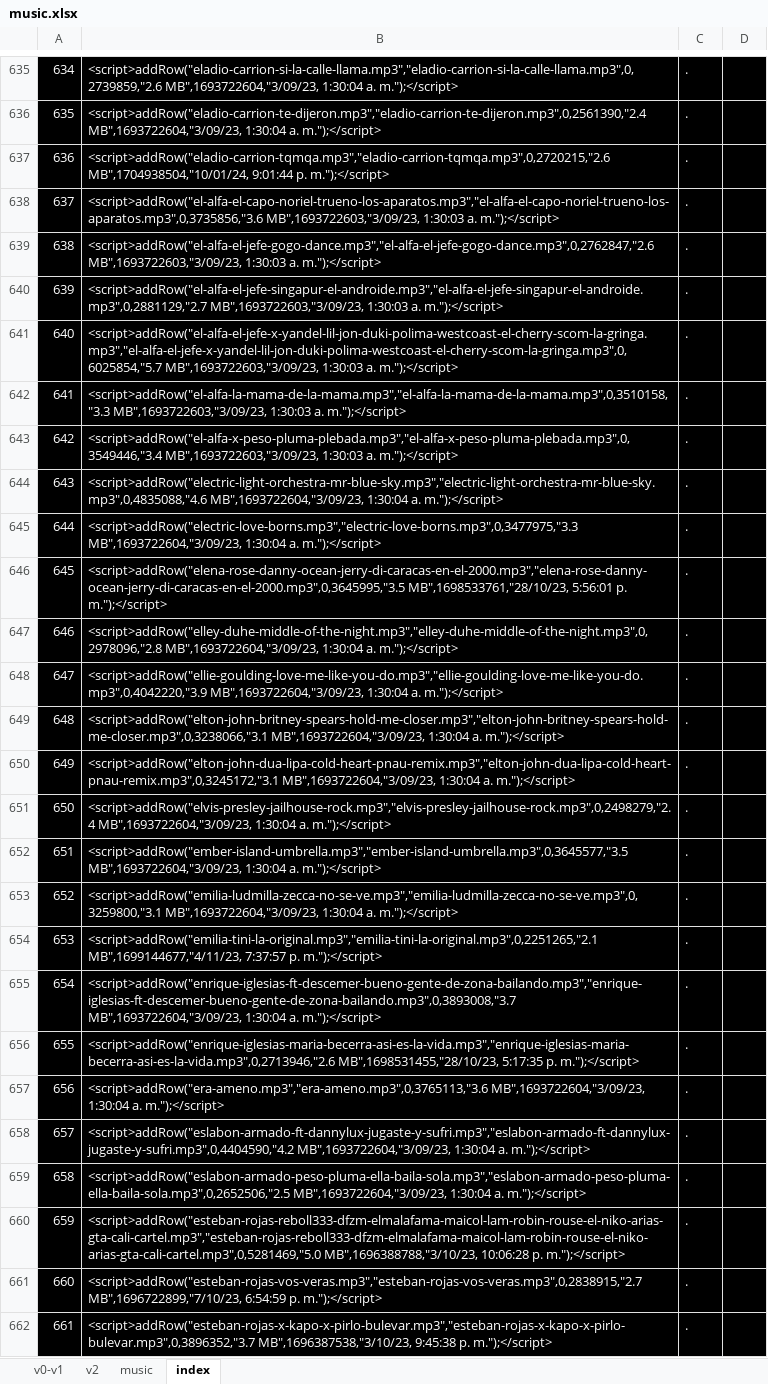
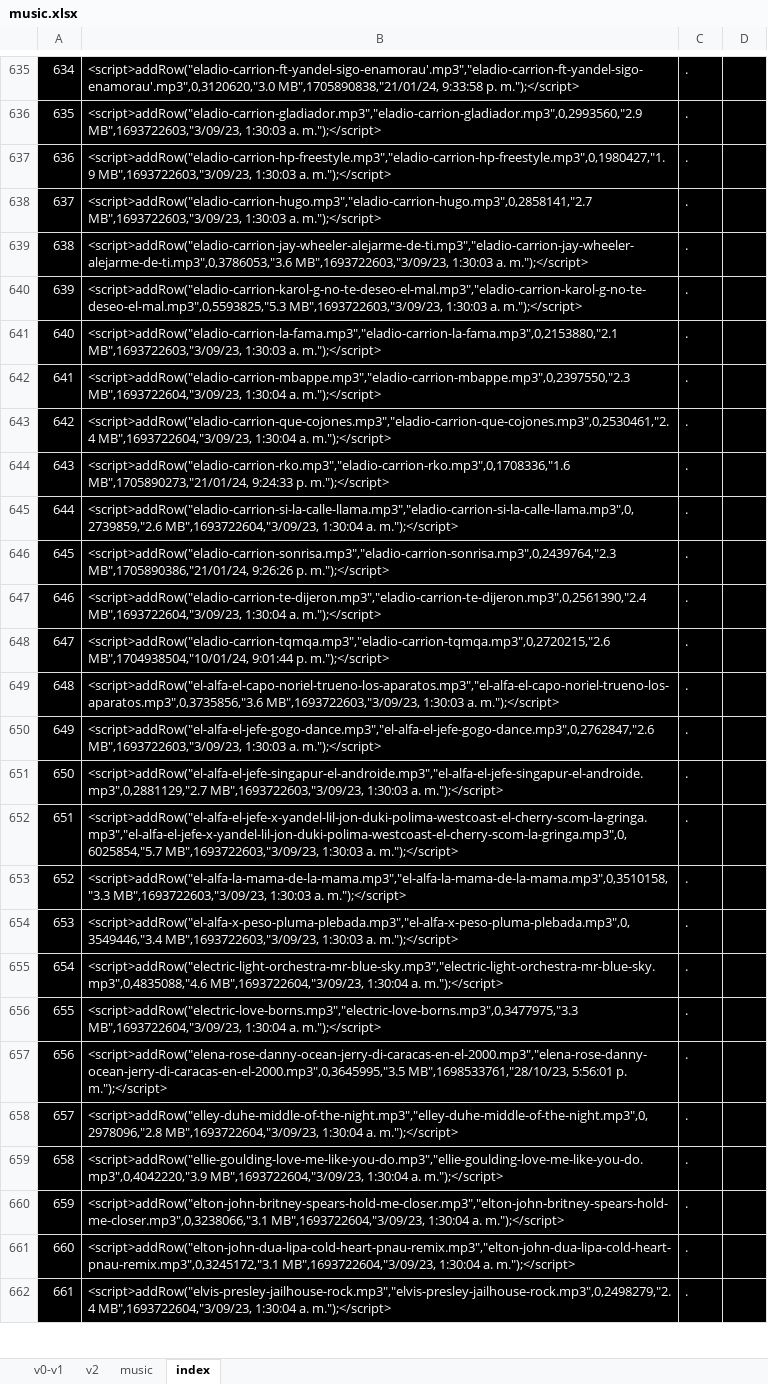
Before and after one commit to ferruea/ferruea.github.io, an Excel workbook: music.xlsx, sheet index, drawn as a sheet; only a part is shown, gaps mark what is left out; values as stored, in another font and other column widths than the file's, no borders; conditional formats not drawn; the diff covers the shown part only; the diff names each change by its address in the sheet, - before the commit and + after, or states it on an @@ line.

```diff
--- a/music.xlsx (sheet index)
+++ b/music.xlsx (sheet index)
-B635: <script>addRow("eladio-carrion-si-la-calle-llama.mp3","eladio-carrion-si-la-calle-llama.mp3",0,2739859,"2.6 MB",1693722604,"3/09/23, 1:30:04 a. m.");</script>
+B635: <script>addRow("eladio-carrion-ft-yandel-sigo-enamorau'.mp3","eladio-carrion-ft-yandel-sigo-enamorau'.mp3",0,3120620,"3.0 MB",1705890838,"21/01/24, 9:33:58 p. m.");</script>
-B636: <script>addRow("eladio-carrion-te-dijeron.mp3","eladio-carrion-te-dijeron.mp3",0,2561390,"2.4 MB",1693722604,"3/09/23, 1:30:04 a. m.");</script>
+B636: <script>addRow("eladio-carrion-gladiador.mp3","eladio-carrion-gladiador.mp3",0,2993560,"2.9 MB",1693722603,"3/09/23, 1:30:03 a. m.");</script>
-B637: <script>addRow("eladio-carrion-tqmqa.mp3","eladio-carrion-tqmqa.mp3",0,2720215,"2.6 MB",1704938504,"10/01/24, 9:01:44 p. m.");</script>
+B637: <script>addRow("eladio-carrion-hp-freestyle.mp3","eladio-carrion-hp-freestyle.mp3",0,1980427,"1.9 MB",1693722603,"3/09/23, 1:30:03 a. m.");</script>
-B638: <script>addRow("el-alfa-el-capo-noriel-trueno-los-aparatos.mp3","el-alfa-el-capo-noriel-trueno-los-aparatos.mp3",0,3735856,"3.6 MB",1693722603,"3/09/23, 1:30:03…
+B638: <script>addRow("eladio-carrion-hugo.mp3","eladio-carrion-hugo.mp3",0,2858141,"2.7 MB",1693722603,"3/09/23, 1:30:03…
-B639: <script>addRow("el-alfa-el-jefe-gogo-dance.mp3","el-alfa-el-jefe-gogo-dance.mp3",0,2762847,"2.6 MB",1693722603,"3/09/23, 1:30:03…
+B639: <script>addRow("eladio-carrion-jay-wheeler-alejarme-de-ti.mp3","eladio-carrion-jay-wheeler-alejarme-de-ti.mp3",0,3786053,"3.6 MB",1693722603,"3/09/23, 1:30:03…
-B640: <script>addRow("el-alfa-el-jefe-singapur-el-androide.mp3","el-alfa-el-jefe-singapur-el-androide.mp3",0,2881129,"2.7 MB",1693722603,"3/09/23, 1:30:03…
+B640: <script>addRow("eladio-carrion-karol-g-no-te-deseo-el-mal.mp3","eladio-carrion-karol-g-no-te-deseo-el-mal.mp3",0,5593825,"5.3 MB",1693722603,"3/09/23, 1:30:03…
-B641: <script>addRow("el-alfa-el-jefe-x-yandel-lil-jon-duki-polima-westcoast-el-cherry-scom-la-gringa.mp3","el-alfa-el-jefe-x-yandel-lil-jon-duki-polima-westcoast-el-cherry-scom-la-gringa.mp3",0,6025854,"5.7 MB",1693722603,"3/09/23, 1:30:03…
+B641: <script>addRow("eladio-carrion-la-fama.mp3","eladio-carrion-la-fama.mp3",0,2153880,"2.1 MB",1693722603,"3/09/23, 1:30:03…
-B642: <script>addRow("el-alfa-la-mama-de-la-mama.mp3","el-alfa-la-mama-de-la-mama.mp3",0,3510158,"3.3 MB",1693722603,"3/09/23, 1:30:03 a. m.");</script>
+B642: <script>addRow("eladio-carrion-mbappe.mp3","eladio-carrion-mbappe.mp3",0,2397550,"2.3 MB",1693722604,"3/09/23, 1:30:04 a. m.");</script>
-B643: <script>addRow("el-alfa-x-peso-pluma-plebada.mp3","el-alfa-x-peso-pluma-plebada.mp3",0,3549446,"3.4 MB",1693722603,"3/09/23, 1:30:03 a. m.");</script>
+B643: <script>addRow("eladio-carrion-que-cojones.mp3","eladio-carrion-que-cojones.mp3",0,2530461,"2.4 MB",1693722604,"3/09/23, 1:30:04 a. m.");</script>
-B644: <script>addRow("electric-light-orchestra-mr-blue-sky.mp3","electric-light-orchestra-mr-blue-sky.mp3",0,4835088,"4.6 MB",1693722604,"3/09/23, 1:30:04 a. m.");</script>
+B644: <script>addRow("eladio-carrion-rko.mp3","eladio-carrion-rko.mp3",0,1708336,"1.6 MB",1705890273,"21/01/24, 9:24:33 p. m.");</script>
-B645: <script>addRow("electric-love-borns.mp3","electric-love-borns.mp3",0,3477975,"3.3 MB",1693722604,"3/09/23, 1:30:04…
+B645: <script>addRow("eladio-carrion-si-la-calle-llama.mp3","eladio-carrion-si-la-calle-llama.mp3",0,2739859,"2.6 MB",1693722604,"3/09/23, 1:30:04…
-B646: <script>addRow("elena-rose-danny-ocean-jerry-di-caracas-en-el-2000.mp3","elena-rose-danny-ocean-jerry-di-caracas-en-el-2000.mp3",0,3645995,"3.5 MB",1698533761,"28/10/23, 5:56:01 p. m.");</script>
+B646: <script>addRow("eladio-carrion-sonrisa.mp3","eladio-carrion-sonrisa.mp3",0,2439764,"2.3 MB",1705890386,"21/01/24, 9:26:26 p. m.");</script>
-B647: <script>addRow("elley-duhe-middle-of-the-night.mp3","elley-duhe-middle-of-the-night.mp3",0,2978096,"2.8 MB",1693722604,"3/09/23, 1:30:04…
+B647: <script>addRow("eladio-carrion-te-dijeron.mp3","eladio-carrion-te-dijeron.mp3",0,2561390,"2.4 MB",1693722604,"3/09/23, 1:30:04…
-B648: <script>addRow("ellie-goulding-love-me-like-you-do.mp3","ellie-goulding-love-me-like-you-do.mp3",0,4042220,"3.9 MB",1693722604,"3/09/23, 1:30:04 a. m.");</script>
+B648: <script>addRow("eladio-carrion-tqmqa.mp3","eladio-carrion-tqmqa.mp3",0,2720215,"2.6 MB",1704938504,"10/01/24, 9:01:44 p. m.");</script>
-B649: <script>addRow("elton-john-britney-spears-hold-me-closer.mp3","elton-john-britney-spears-hold-me-closer.mp3",0,3238066,"3.1 MB",1693722604,"3/09/23, 1:30:04 a. m.");</script>
+B649: <script>addRow("el-alfa-el-capo-noriel-trueno-los-aparatos.mp3","el-alfa-el-capo-noriel-trueno-los-aparatos.mp3",0,3735856,"3.6 MB",1693722603,"3/09/23, 1:30:03 a. m.");</script>
-B650: <script>addRow("elton-john-dua-lipa-cold-heart-pnau-remix.mp3","elton-john-dua-lipa-cold-heart-pnau-remix.mp3",0,3245172,"3.1 MB",1693722604,"3/09/23, 1:30:04 a. m.");</script>
+B650: <script>addRow("el-alfa-el-jefe-gogo-dance.mp3","el-alfa-el-jefe-gogo-dance.mp3",0,2762847,"2.6 MB",1693722603,"3/09/23, 1:30:03 a. m.");</script>
-B651: <script>addRow("elvis-presley-jailhouse-rock.mp3","elvis-presley-jailhouse-rock.mp3",0,2498279,"2.4 MB",1693722604,"3/09/23, 1:30:04 a. m.");</script>
+B651: <script>addRow("el-alfa-el-jefe-singapur-el-androide.mp3","el-alfa-el-jefe-singapur-el-androide.mp3",0,2881129,"2.7 MB",1693722603,"3/09/23, 1:30:03 a. m.");</script>
-B652: <script>addRow("ember-island-umbrella.mp3","ember-island-umbrella.mp3",0,3645577,"3.5 MB",1693722604,"3/09/23, 1:30:04 a. m.");</script>
+B652: <script>addRow("el-alfa-el-jefe-x-yandel-lil-jon-duki-polima-westcoast-el-cherry-scom-la-gringa.mp3","el-alfa-el-jefe-x-yandel-lil-jon-duki-polima-westcoast-el-cherry-scom-la-gringa.mp3",0,6025854,"5.7 MB",1693722603,"3/09/23, 1:30:03 a. m.");</script>
-B653: <script>addRow("emilia-ludmilla-zecca-no-se-ve.mp3","emilia-ludmilla-zecca-no-se-ve.mp3",0,3259800,"3.1 MB",1693722604,"3/09/23, 1:30:04 a. m.");</script>
+B653: <script>addRow("el-alfa-la-mama-de-la-mama.mp3","el-alfa-la-mama-de-la-mama.mp3",0,3510158,"3.3 MB",1693722603,"3/09/23, 1:30:03 a. m.");</script>
-B654: <script>addRow("emilia-tini-la-original.mp3","emilia-tini-la-original.mp3",0,2251265,"2.1 MB",1699144677,"4/11/23, 7:37:57 p. m.");</script>
+B654: <script>addRow("el-alfa-x-peso-pluma-plebada.mp3","el-alfa-x-peso-pluma-plebada.mp3",0,3549446,"3.4 MB",1693722603,"3/09/23, 1:30:03 a. m.");</script>
-B655: <script>addRow("enrique-iglesias-ft-descemer-bueno-gente-de-zona-bailando.mp3","enrique-iglesias-ft-descemer-bueno-gente-de-zona-bailando.mp3",0,3893008,"3.7 MB",1693722604,"3/09/23, 1:30:04…
+B655: <script>addRow("electric-light-orchestra-mr-blue-sky.mp3","electric-light-orchestra-mr-blue-sky.mp3",0,4835088,"4.6 MB",1693722604,"3/09/23, 1:30:04…
-B656: <script>addRow("enrique-iglesias-maria-becerra-asi-es-la-vida.mp3","enrique-iglesias-maria-becerra-asi-es-la-vida.mp3",0,2713946,"2.6 MB",1698531455,"28/10/23, 5:17:35 p. m.");</script>
+B656: <script>addRow("electric-love-borns.mp3","electric-love-borns.mp3",0,3477975,"3.3 MB",1693722604,"3/09/23, 1:30:04 a. m.");</script>
-B657: <script>addRow("era-ameno.mp3","era-ameno.mp3",0,3765113,"3.6 MB",1693722604,"3/09/23, 1:30:04 a. m.");</script>
+B657: <script>addRow("elena-rose-danny-ocean-jerry-di-caracas-en-el-2000.mp3","elena-rose-danny-ocean-jerry-di-caracas-en-el-2000.mp3",0,3645995,"3.5 MB",1698533761,"28/10/23, 5:56:01 p. m.");</script>
-B658: <script>addRow("eslabon-armado-ft-dannylux-jugaste-y-sufri.mp3","eslabon-armado-ft-dannylux-jugaste-y-sufri.mp3",0,4404590,"4.2 MB",1693722604,"3/09/23, 1:30:04…
+B658: <script>addRow("elley-duhe-middle-of-the-night.mp3","elley-duhe-middle-of-the-night.mp3",0,2978096,"2.8 MB",1693722604,"3/09/23, 1:30:04…
-B659: <script>addRow("eslabon-armado-peso-pluma-ella-baila-sola.mp3","eslabon-armado-peso-pluma-ella-baila-sola.mp3",0,2652506,"2.5 MB",1693722604,"3/09/23, 1:30:04…
+B659: <script>addRow("ellie-goulding-love-me-like-you-do.mp3","ellie-goulding-love-me-like-you-do.mp3",0,4042220,"3.9 MB",1693722604,"3/09/23, 1:30:04…
-B660: <script>addRow("esteban-rojas-reboll333-dfzm-elmalafama-maicol-lam-robin-rouse-el-niko-arias-gta-cali-cartel.mp3","esteban-rojas-reboll333-dfzm-elmalafama-maicol-lam-robin-rouse-el-niko-arias-gta-cali-cartel.mp3",0,5281469,"5.0 MB",1696388788,"3/10/23, 10:06:28 p. m.");</script>
+B660: <script>addRow("elton-john-britney-spears-hold-me-closer.mp3","elton-john-britney-spears-hold-me-closer.mp3",0,3238066,"3.1 MB",1693722604,"3/09/23, 1:30:04 a. m.");</script>
-B661: <script>addRow("esteban-rojas-vos-veras.mp3","esteban-rojas-vos-veras.mp3",0,2838915,"2.7 MB",1696722899,"7/10/23, 6:54:59 p. m.");</script>
+B661: <script>addRow("elton-john-dua-lipa-cold-heart-pnau-remix.mp3","elton-john-dua-lipa-cold-heart-pnau-remix.mp3",0,3245172,"3.1 MB",1693722604,"3/09/23, 1:30:04 a. m.");</script>
-B662: <script>addRow("esteban-rojas-x-kapo-x-pirlo-bulevar.mp3","esteban-rojas-x-kapo-x-pirlo-bulevar.mp3",0,3896352,"3.7 MB",1696387538,"3/10/23, 9:45:38 p. m.");</script>
+B662: <script>addRow("elvis-presley-jailhouse-rock.mp3","elvis-presley-jailhouse-rock.mp3",0,2498279,"2.4 MB",1693722604,"3/09/23, 1:30:04 a. m.");</script>
```
Also changed, not shown: 1162 edited cells elsewhere in this sheet, sheet v0-v1, sheet v2, sheet music, formulas that keep their value, 2 other files.
